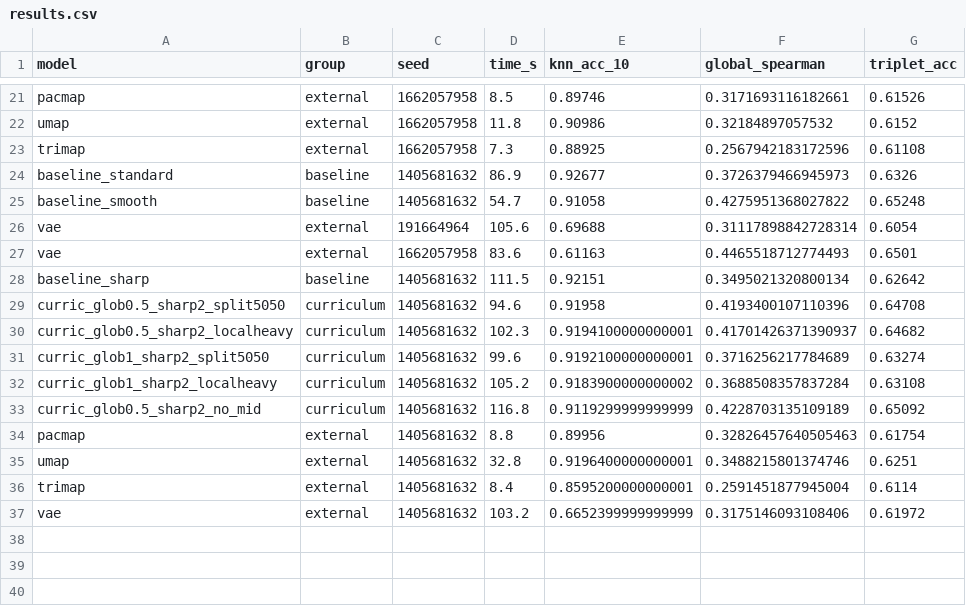
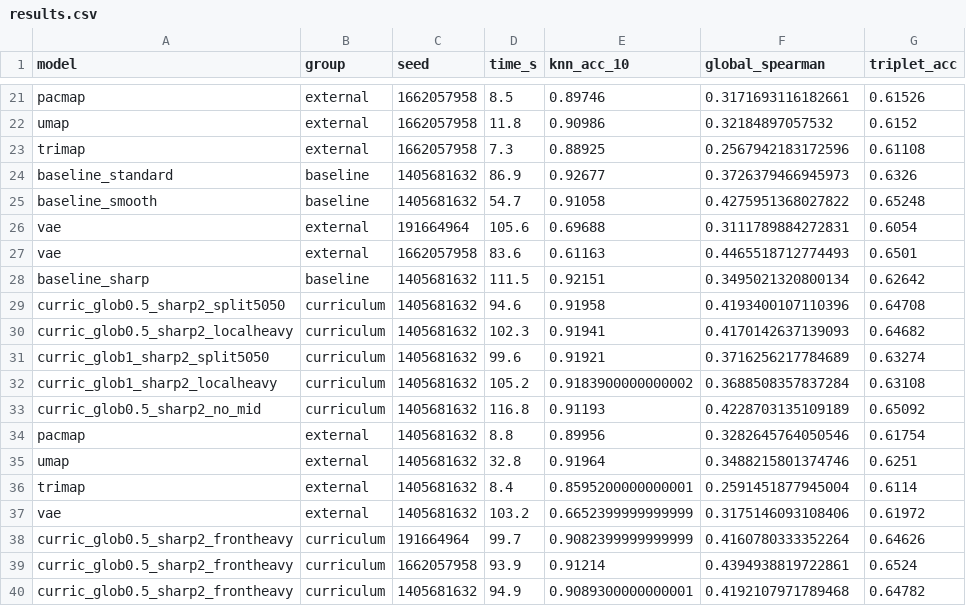
Before and after one commit to aida-ugent/smooth_affinity_tsne, a CSV file: improvement/results/mnist_curriculum/results.csv, drawn as a sheet; only a part is shown, gaps mark what is left out.

```diff
--- a/improvement/results/mnist_curriculum/results.csv
+++ b/improvement/results/mnist_curriculum/results.csv
@@ -25,3 +25,3 @@ baseline_standard,baseline,1405681632,86.9,0.92677,0.3726379466945973,0.6326
 baseline_smooth,baseline,1405681632,54.7,0.91058,0.4275951368027822,0.65248
-vae,external,191664964,105.6,0.69688,0.31117898842728314,0.6054
+vae,external,191664964,105.6,0.69688,0.3111789884272831,0.6054
 vae,external,1662057958,83.6,0.61163,0.4465518712774493,0.6501
@@ -29,9 +29,12 @@ baseline_sharp,baseline,1405681632,111.5,0.92151,0.3495021320800134,0.62642
 curric_glob0.5_sharp2_split5050,curriculum,1405681632,94.6,0.91958,0.4193400107110396,0.64708
-curric_glob0.5_sharp2_localheavy,curriculum,1405681632,102.3,0.9194100000000001,0.41701426371390937,0.64682
-curric_glob1_sharp2_split5050,curriculum,1405681632,99.6,0.9192100000000001,0.3716256217784689,0.63274
+curric_glob0.5_sharp2_localheavy,curriculum,1405681632,102.3,0.91941,0.4170142637139093,0.64682
+curric_glob1_sharp2_split5050,curriculum,1405681632,99.6,0.91921,0.3716256217784689,0.63274
 curric_glob1_sharp2_localheavy,curriculum,1405681632,105.2,0.9183900000000002,0.3688508357837284,0.63108
-curric_glob0.5_sharp2_no_mid,curriculum,1405681632,116.8,0.9119299999999999,0.4228703135109189,0.65092
-pacmap,external,1405681632,8.8,0.89956,0.32826457640505463,0.61754
-umap,external,1405681632,32.8,0.9196400000000001,0.3488215801374746,0.6251
+curric_glob0.5_sharp2_no_mid,curriculum,1405681632,116.8,0.91193,0.4228703135109189,0.65092
+pacmap,external,1405681632,8.8,0.89956,0.3282645764050546,0.61754
+umap,external,1405681632,32.8,0.91964,0.3488215801374746,0.6251
 trimap,external,1405681632,8.4,0.8595200000000001,0.2591451877945004,0.6114
 vae,external,1405681632,103.2,0.6652399999999999,0.3175146093108406,0.61972
+curric_glob0.5_sharp2_frontheavy,curriculum,191664964,99.7,0.9082399999999999,0.4160780333352264,0.64626
+curric_glob0.5_sharp2_frontheavy,curriculum,1662057958,93.9,0.91214,0.4394938819722861,0.6524
+curric_glob0.5_sharp2_frontheavy,curriculum,1405681632,94.9,0.9089300000000001,0.4192107971789468,0.64782
```
Also changed, not shown: improvement/results/mnist_curriculum/summary_scalars.csv, 9 other files.
